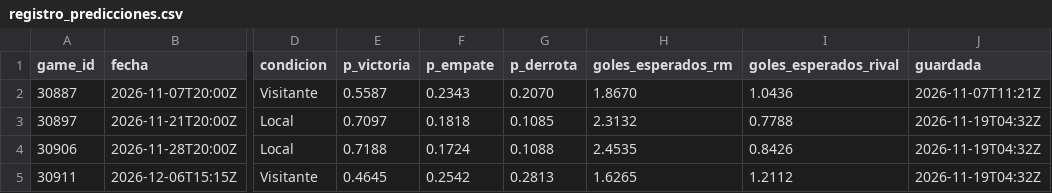
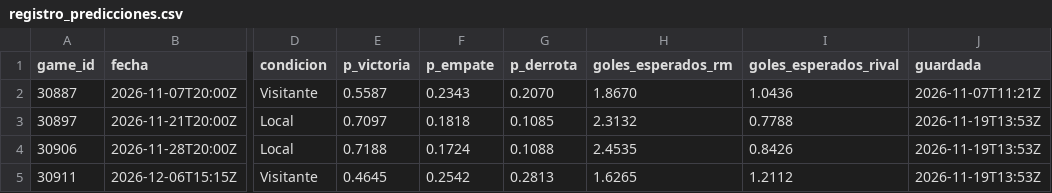
Before and after one commit to aluse33/madrid-analytics, a CSV file: web/src/data/registro_predicciones.csv, drawn as a sheet; only a part is shown, gaps mark what is left out; the diff names each change by its address in the sheet, - before the commit and + after, or states it on an @@ line.

```diff
--- a/web/src/data/registro_predicciones.csv
+++ b/web/src/data/registro_predicciones.csv
-J3:J5 (guardada): 2026-11-19T04:32Z
+J3:J5 (guardada): 2026-11-19T13:53Z
```
Also changed, not shown: 7 other files.
